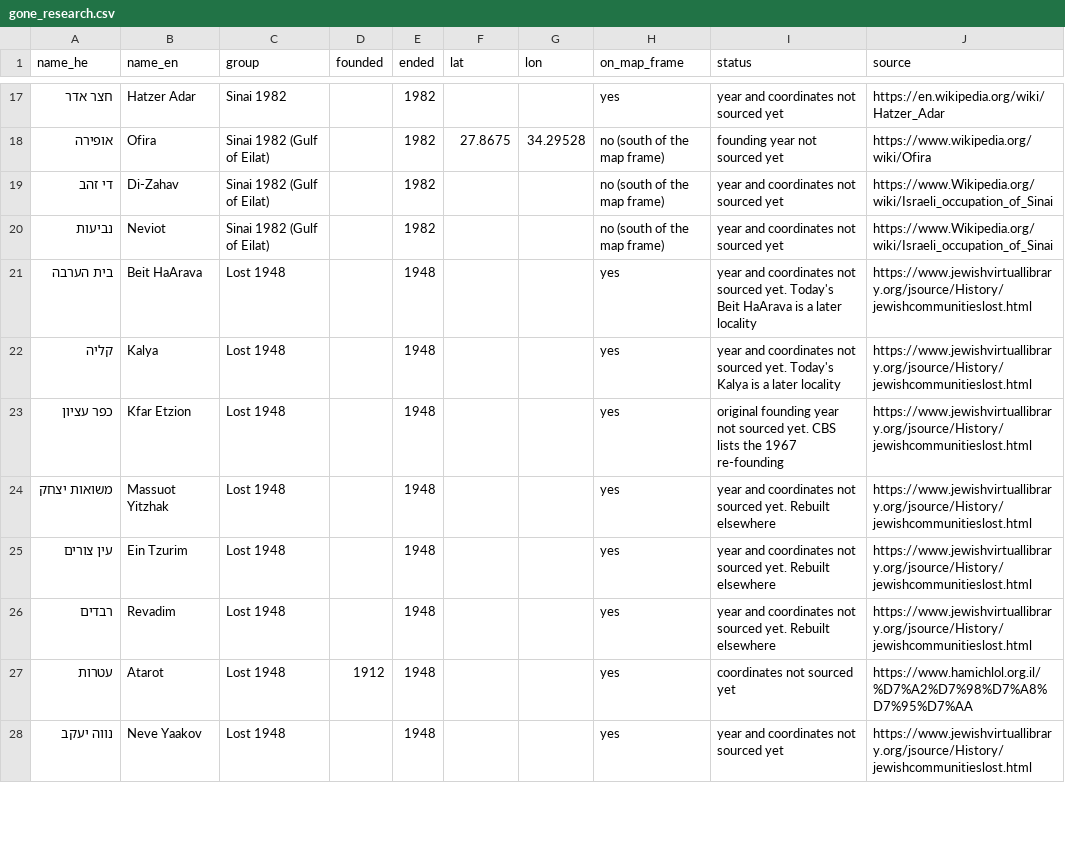
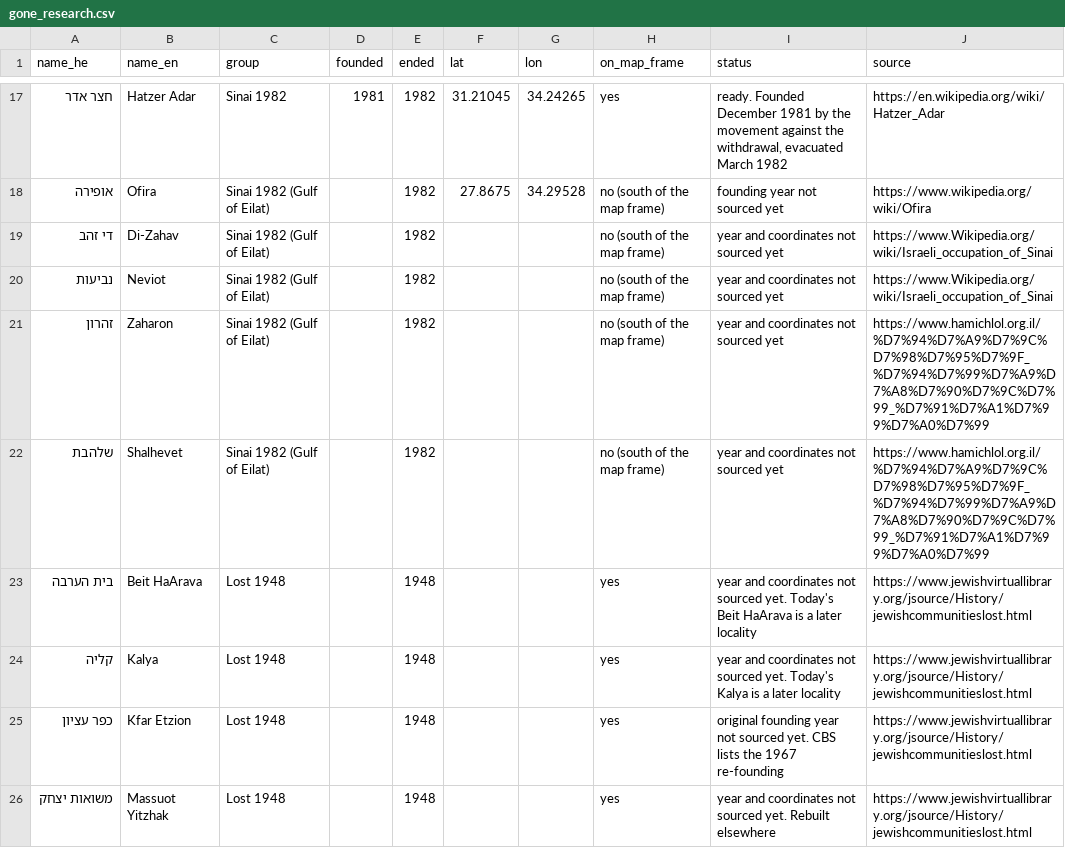
Before and after one commit to backyonatan-alt/backyonatan-alt.github.io, a CSV file: src/settlements/data/gone_research.csv, drawn as a sheet; only a part is shown, gaps mark what is left out; the shorter side is filled out with more unchanged rows; the diff covers the shown part only.

```diff
--- a/src/settlements/data/gone_research.csv
+++ b/src/settlements/data/gone_research.csv
@@ -17,2 +17,2 @@ name_he,name_en,group,founded,ended,lat,lon,on_map_frame,status,source
-חצר אדר,Hatzer Adar,Sinai 1982,,1982,,,yes,year and coordinates not sourced yet,https://en.wikipedia.org/wiki/Hatzer_Adar
+חצר אדר,Hatzer Adar,Sinai 1982,1981,1982,31.21045,34.24265,yes,"ready. Founded December 1981 by the movement against the withdrawal, evacuated March 1982",https://en.wikipedia.org/wiki/Hatzer_Adar
 אופירה,Ofira,Sinai 1982 (Gulf of Eilat),,1982,27.8675,34.29528,no (south of the map frame),founding year not sourced yet,https://www.wikipedia.org/wiki/Ofira
@@ -20,2 +20,4 @@ name_he,name_en,group,founded,ended,lat,lon,on_map_frame,status,source
 נביעות,Neviot,Sinai 1982 (Gulf of Eilat),,1982,,,no (south of the map frame),year and coordinates not sourced yet,https://www.Wikipedia.org/wiki/Israeli_occupation_of_Sinai
+זהרון,Zaharon,Sinai 1982 (Gulf of Eilat),,1982,,,no (south of the map frame),year and coordinates not sourced yet,https://www.hamichlol.org.il/%D7%94%D7%A9%D7%9C%D7%98%D7%95%D7%9F_%D7%94%D7%99%D7%A9%D7%A8%D7%90%D7%9C%D7%99_%D7%91%D7%A1%D7%99%D7%A0%D7%99
+שלהבת,Shalhevet,Sinai 1982 (Gulf of Eilat),,1982,,,no (south of the map frame),year and coordinates not sourced yet,https://www.hamichlol.org.il/%D7%94%D7%A9%D7%9C%D7%98%D7%95%D7%9F_%D7%94%D7%99%D7%A9%D7%A8%D7%90%D7%9C%D7%99_%D7%91%D7%A1%D7%99%D7%A0%D7%99
 בית הערבה,Beit HaArava,Lost 1948,,1948,,,yes,year and coordinates not sourced yet. Today's Beit HaArava is a later locality,https://www.jewishvirtuallibrary.org/jsource/History/jewishcommunitieslost.html
```
Also changed, not shown: 31 edited cells elsewhere in this file.
